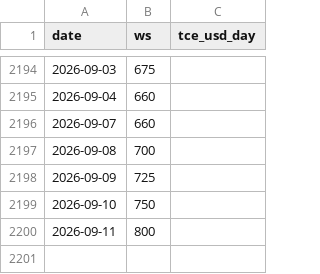
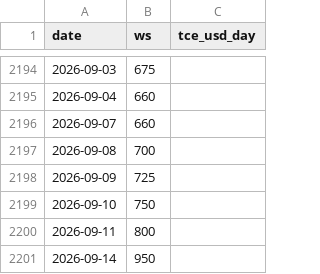
Before and after one commit to Data4ThePeople/VLCC, a CSV file: data/fearnleys_vlcc_meg_feast_daily.csv, drawn as a sheet; only a part is shown, gaps mark what is left out.

```diff
--- a/data/fearnleys_vlcc_meg_feast_daily.csv
+++ b/data/fearnleys_vlcc_meg_feast_daily.csv
@@ -2200 +2200,2 @@ date,ws,tce_usd_day
 2026-09-11,800,
+2026-09-14,950,
```
Also changed, not shown: 6 other files.
